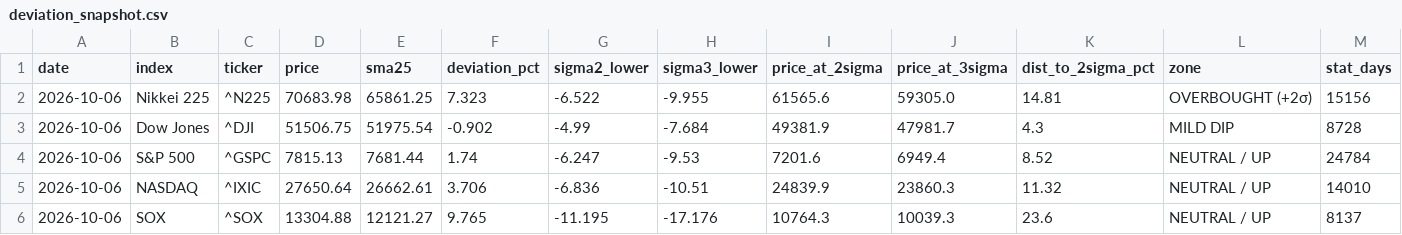
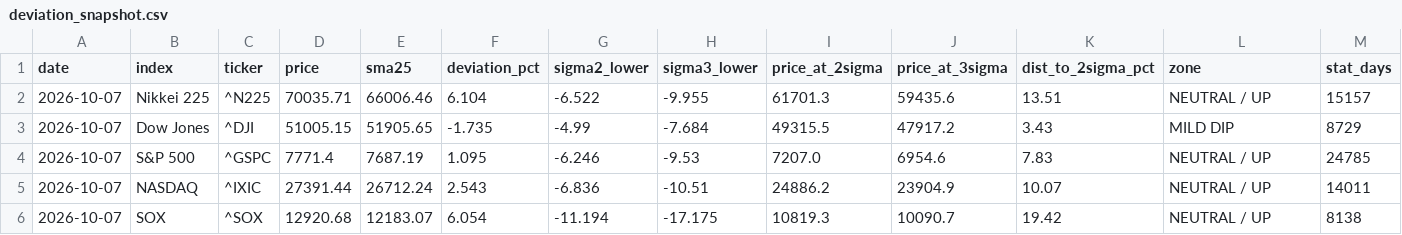
Before and after one commit to okanemochi-banzai/nikkei225-screener, a CSV file: output/deviation_snapshot.csv, drawn as a sheet.

```diff
--- a/output/deviation_snapshot.csv
+++ b/output/deviation_snapshot.csv
@@ -1,6 +1,6 @@
 date,index,ticker,price,sma25,deviation_pct,sigma2_lower,sigma3_lower,price_at_2sigma,price_at_3sigma,dist_to_2sigma_pct,zone,stat_days
-2026-10-06,Nikkei 225,^N225,70683.98,65861.25,7.323,-6.522,-9.955,61565.6,59305.0,14.81,OVERBOUGHT (+2σ),15156
-2026-10-06,Dow Jones,^DJI,51506.75,51975.54,-0.902,-4.99,-7.684,49381.9,47981.7,4.3,MILD DIP,8728
-2026-10-06,S&P 500,^GSPC,7815.13,7681.44,1.74,-6.247,-9.53,7201.6,6949.4,8.52,NEUTRAL / UP,24784
-2026-10-06,NASDAQ,^IXIC,27650.64,26662.61,3.706,-6.836,-10.51,24839.9,23860.3,11.32,NEUTRAL / UP,14010
-2026-10-06,SOX,^SOX,13304.88,12121.27,9.765,-11.195,-17.176,10764.3,10039.3,23.6,NEUTRAL / UP,8137
+2026-10-07,Nikkei 225,^N225,70035.71,66006.46,6.104,-6.522,-9.955,61701.3,59435.6,13.51,NEUTRAL / UP,15157
+2026-10-07,Dow Jones,^DJI,51005.15,51905.65,-1.735,-4.99,-7.684,49315.5,47917.2,3.43,MILD DIP,8729
+2026-10-07,S&P 500,^GSPC,7771.4,7687.19,1.095,-6.246,-9.53,7207.0,6954.6,7.83,NEUTRAL / UP,24785
+2026-10-07,NASDAQ,^IXIC,27391.44,26712.24,2.543,-6.836,-10.51,24886.2,23904.9,10.07,NEUTRAL / UP,14011
+2026-10-07,SOX,^SOX,12920.68,12183.07,6.054,-11.194,-17.175,10819.3,10090.7,19.42,NEUTRAL / UP,8138
```
Also changed, not shown: 3 other files.
